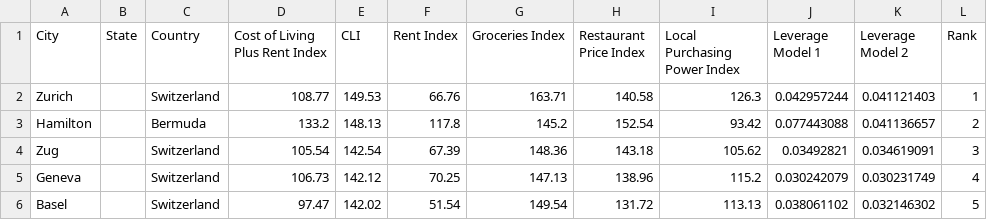
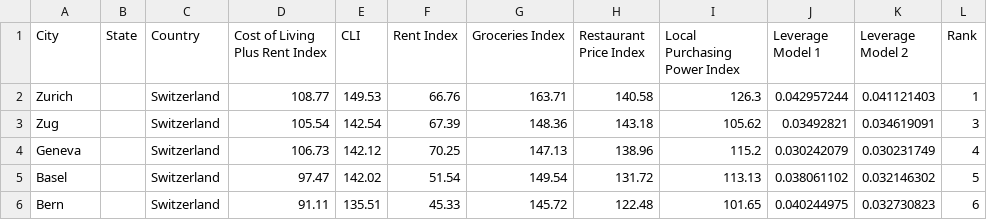
Before and after one commit to James-Mallen-Git/DataVisualization, a CSV file: cost-of-living-2017.csv, drawn as a sheet; only a part is shown; the shorter side is filled out with more unchanged rows; the diff names each change by its address in the sheet, - before the commit and + after, or states it on an @@ line.

Commit message:
Add files via upload

```diff
--- a/cost-of-living-2017.csv
+++ b/cost-of-living-2017.csv
-row 3: Hamilton |  | Bermuda | 133.2 | 148.13 | 117.8 | 145.2 | 152.54 | 93.42 | 0.077443088 | 0.041136657 | 2
```
